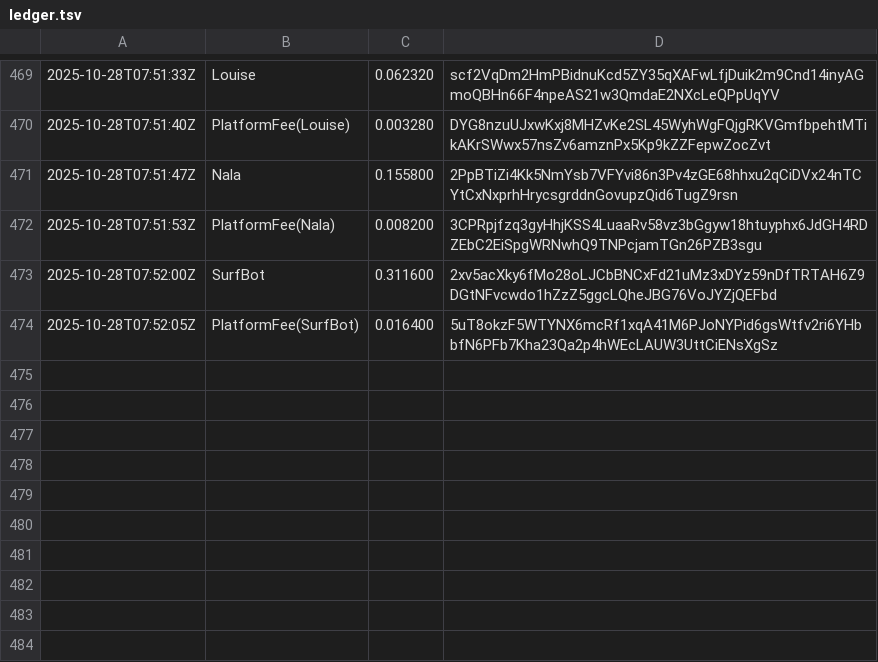
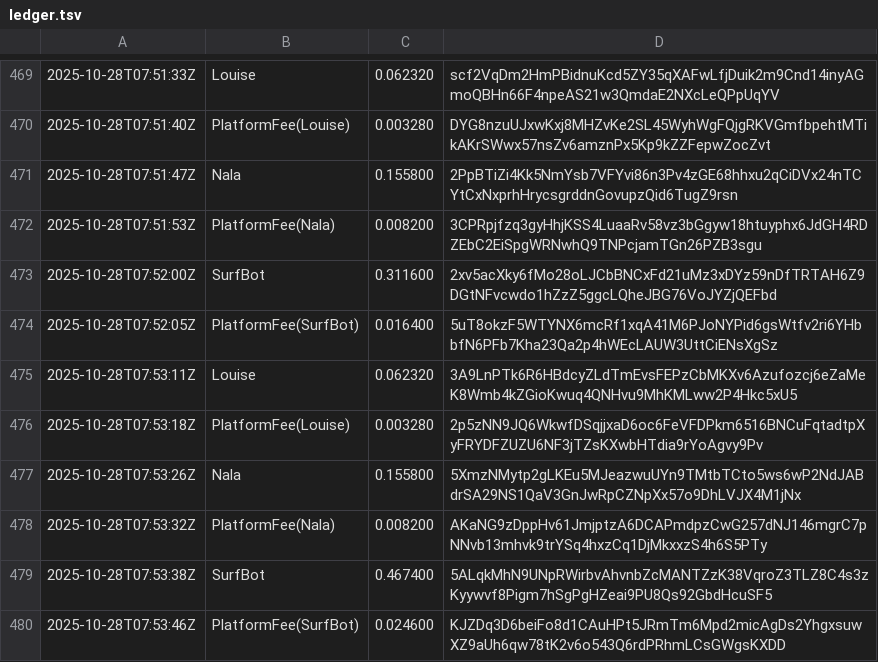
Before and after one commit to cryptoknit/goodwave-devnet-demo, a TSV file: docs/data/ledger.tsv, drawn as a sheet; only a part is shown, gaps mark what is left out.

Commit message:
data: 2025-10-28T07:54:01Z

```diff
--- a/docs/data/ledger.tsv
+++ b/docs/data/ledger.tsv
@@ -474 +474,7 @@
 2025-10-28T07:52:05Z	PlatformFee(SurfBot)	0.016400	5uT8okzF5WTYNX6mcRf1xqA41M6PJoNYPid6gsWtfv2ri6YHbbfN6PFb7Kha23Qa2p4hWEcLAUW3UttCiENsXgSz
+2025-10-28T07:53:11Z	Louise	0.062320	3A9LnPTk6R6HBdcyZLdTmEvsFEPzCbMKXv6Azufozcj6eZaMeK8Wmb4kZGioKwuq4QNHvu9MhKMLww2P4Hkc5xU5
+2025-10-28T07:53:18Z	PlatformFee(Louise)	0.003280	2p5zNN9JQ6WkwfDSqjjxaD6oc6FeVFDPkm6516BNCuFqtadtpXyFRYDFZUZU6NF3jTZsKXwbHTdia9rYoAgvy9Pv
+2025-10-28T07:53:26Z	Nala	0.155800	5XmzNMytp2gLKEu5MJeazwuUYn9TMtbTCto5ws6wP2NdJABdrSA29NS1QaV3GnJwRpCZNpXx57o9DhLVJX4M1jNx
+2025-10-28T07:53:32Z	PlatformFee(Nala)	0.008200	AKaNG9zDppHv61JmjptzA6DCAPmdpzCwG257dNJ146mgrC7pNNvb13mhvk9trYSq4hxzCq1DjMkxxzS4h6S5PTy
+2025-10-28T07:53:38Z	SurfBot	0.467400	5ALqkMhN9UNpRWirbvAhvnbZcMANTZzK38VqroZ3TLZ8C4s3zKyywvf8Pigm7hSgPgHZeai9PU8Qs92GbdHcuSF5
+2025-10-28T07:53:46Z	PlatformFee(SurfBot)	0.024600	KJZDq3D6beiFo8d1CAuHPt5JRmTm6Mpd2micAgDs2YhgxsuwXZ9aUh6qw78tK2v6o543Q6rdPRhmLCsGWgsKXDD
```
Also changed, not shown: 1 other file.
